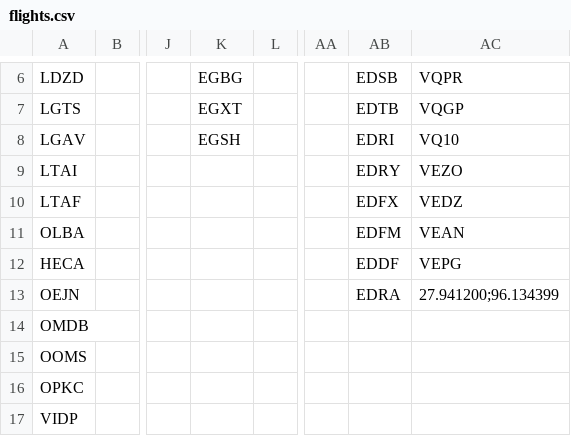
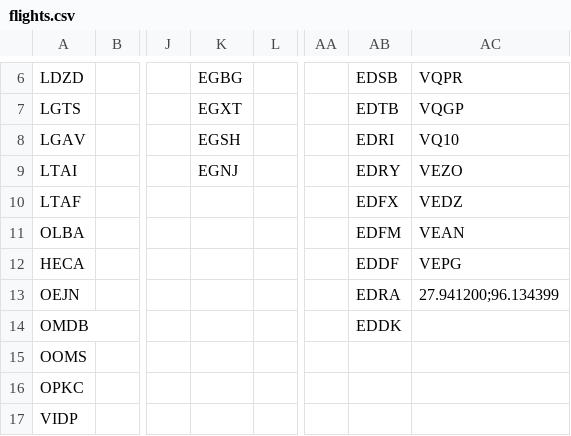
Before and after one commit to johannesmols/flight-tracker, a CSV file: data/flights.csv, drawn as a sheet; only a part is shown, gaps mark what is left out; the diff names each change by its address in the sheet, - before the commit and + after, or states it on an @@ line.

Commit message:
Updated flight data

```diff
--- a/data/flights.csv
+++ b/data/flights.csv
-K9: (empty)
+K9: EGNJ
-AB14: (empty)
+AB14: EDDK
```
